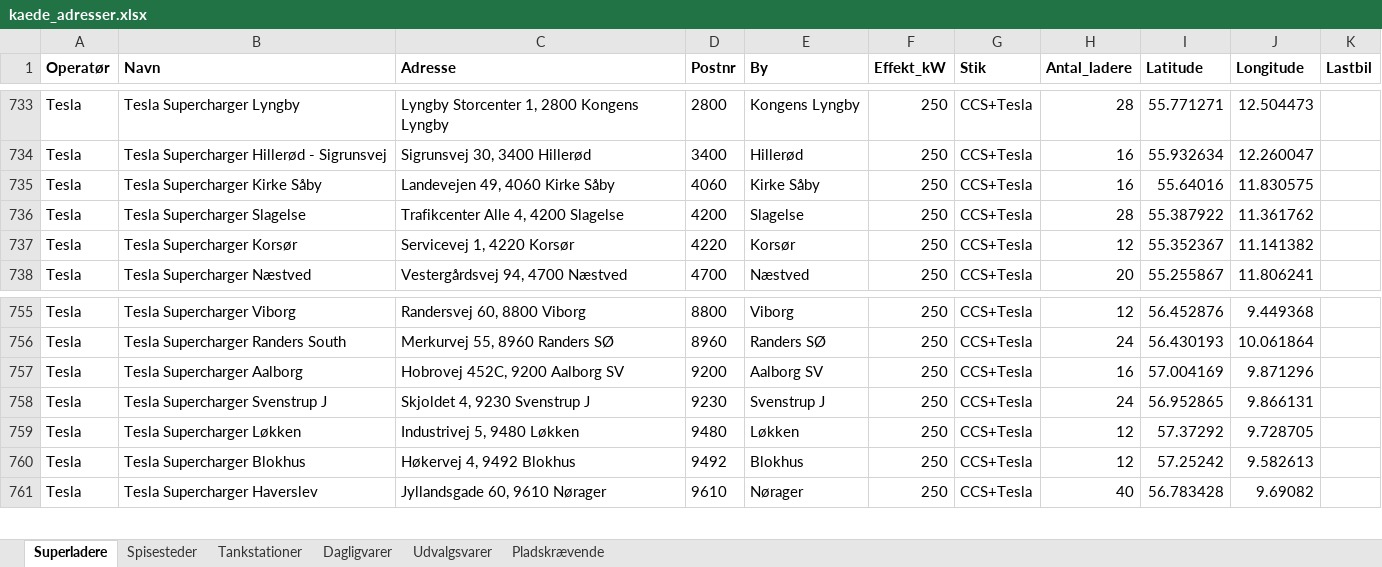
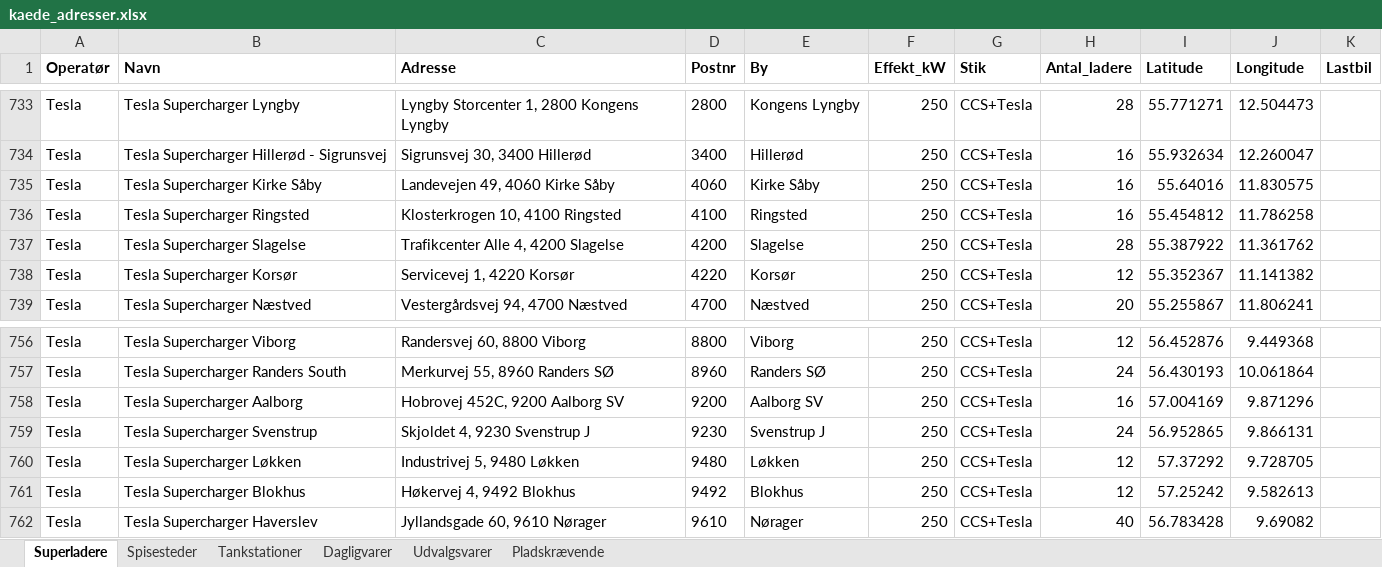
Before and after one commit to sfpkartago/retailkort, an Excel workbook: kaede_adresser.xlsx, sheet Superladere, drawn as a sheet; only a part is shown, gaps mark what is left out; values as stored, in another font and other column widths than the file's, no borders; addresses are those after the commit; the diff names each change by its address in the sheet, - before the commit and + after, or states it on an @@ line.

```diff
--- a/kaede_adresser.xlsx (sheet Superladere)
+++ b/kaede_adresser.xlsx (sheet Superladere)
+row 736: Tesla | Tesla Supercharger Ringsted | Klosterkrogen 10, 4100 Ringsted | 4100 | Ringsted | 250 | CCS+Tesla | 16 | 55.454812 | 11.786258
-B759 (Navn): Tesla Supercharger Svenstrup J
+B759 (Navn): Tesla Supercharger Svenstrup
```
Also changed, not shown: sheet Udvalgsvarer, sheet Dagligvarer, sheet Tankstationer, 9 other files.
